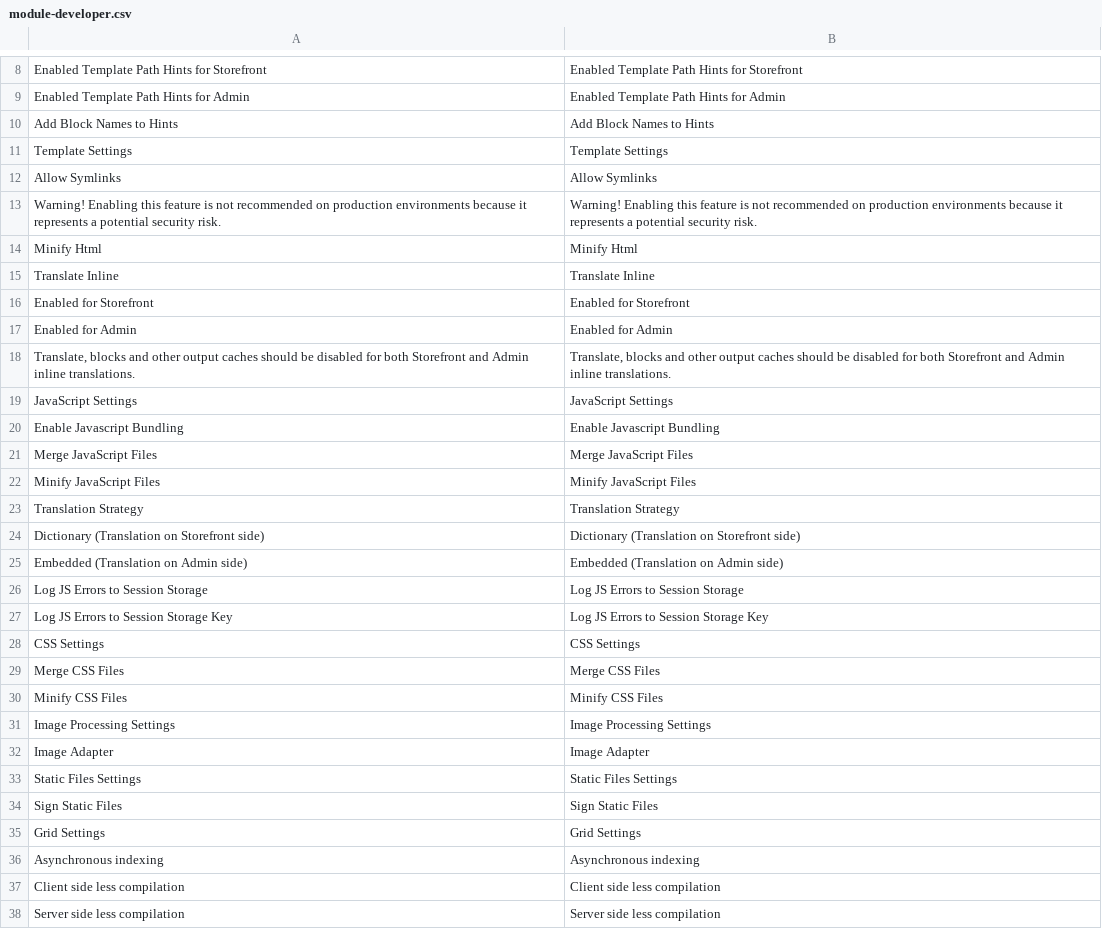
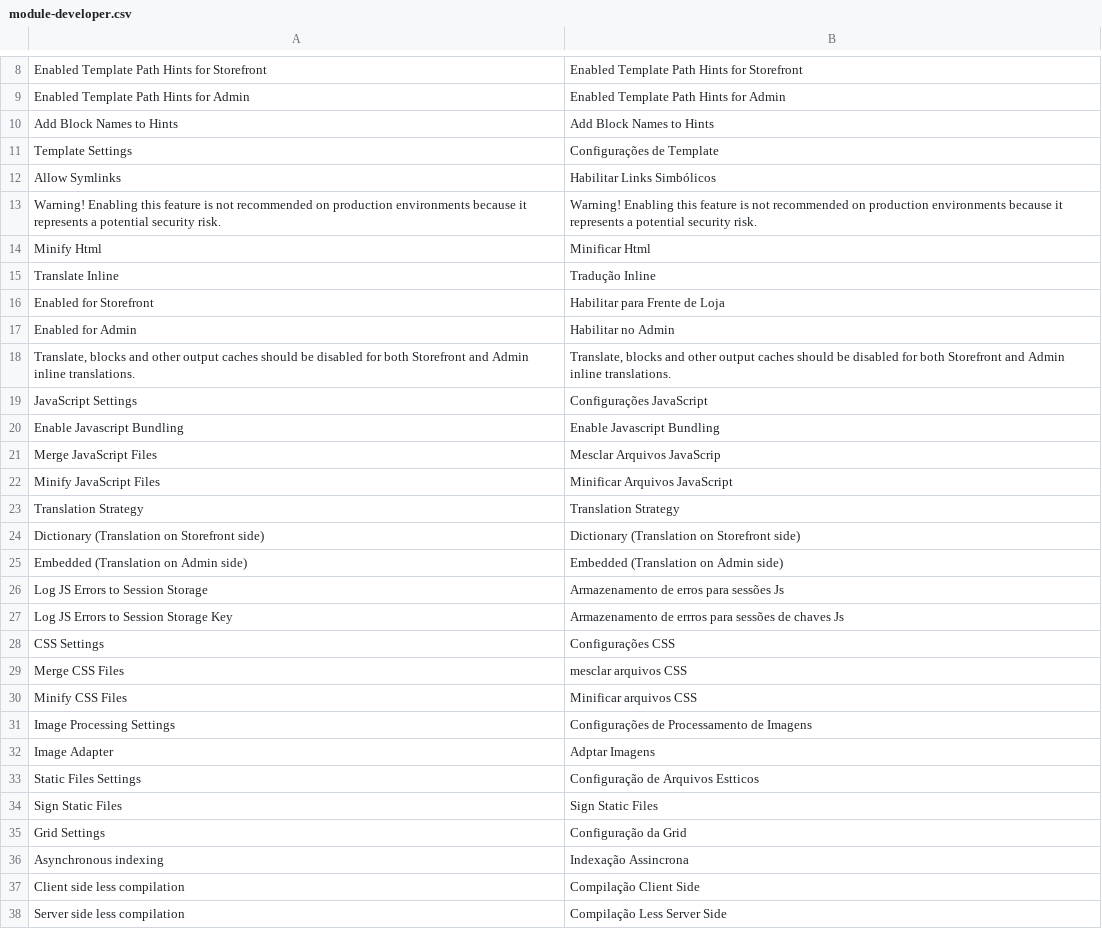
Before and after one commit to Bleez/Magento2-PT-BR, a CSV file: module-developer.csv, drawn as a sheet; only a part is shown, gaps mark what is left out; the diff covers the shown part only.

Commit message:
Update module-developer.csv

```diff
--- a/module-developer.csv
+++ b/module-developer.csv
@@ -10,14 +10,14 @@
 "Add Block Names to Hints","Add Block Names to Hints"
-"Template Settings","Template Settings"
-"Allow Symlinks","Allow Symlinks"
+"Template Settings","Configurações de Template"
+"Allow Symlinks","Habilitar Links Simbólicos"
 "Warning! Enabling this feature is not recommended on production environments because it represents a potential security risk.","Warning! Enabling this feature is not recommended on production environments because it represents a potential security risk."
-"Minify Html","Minify Html"
-"Translate Inline","Translate Inline"
-"Enabled for Storefront","Enabled for Storefront"
-"Enabled for Admin","Enabled for Admin"
+"Minify Html","Minificar Html"
+"Translate Inline","Tradução Inline"
+"Enabled for Storefront","Habilitar para Frente de Loja"
+"Enabled for Admin","Habilitar no Admin"
 "Translate, blocks and other output caches should be disabled for both Storefront and Admin inline translations.","Translate, blocks and other output caches should be disabled for both Storefront and Admin inline translations."
-"JavaScript Settings","JavaScript Settings"
+"JavaScript Settings","Configurações JavaScript"
 "Enable Javascript Bundling","Enable Javascript Bundling"
-"Merge JavaScript Files","Merge JavaScript Files"
-"Minify JavaScript Files","Minify JavaScript Files"
+"Merge JavaScript Files","Mesclar Arquivos JavaScrip"
+"Minify JavaScript Files","Minificar Arquivos JavaScript"
 "Translation Strategy","Translation Strategy"
@@ -25,14 +25,14 @@
 "Embedded (Translation on Admin side)","Embedded (Translation on Admin side)"
-"Log JS Errors to Session Storage","Log JS Errors to Session Storage"
-"Log JS Errors to Session Storage Key","Log JS Errors to Session Storage Key"
-"CSS Settings","CSS Settings"
-"Merge CSS Files","Merge CSS Files"
-"Minify CSS Files","Minify CSS Files"
-"Image Processing Settings","Image Processing Settings"
-"Image Adapter","Image Adapter"
-"Static Files Settings","Static Files Settings"
+"Log JS Errors to Session Storage","Armazenamento de erros para sessões Js"
+"Log JS Errors to Session Storage Key","Armazenamento de errros para sessões de chaves Js"
+"CSS Settings","Configurações CSS"
+"Merge CSS Files","mesclar arquivos CSS"
+"Minify CSS Files","Minificar arquivos CSS"
+"Image Processing Settings","Configurações de Processamento de Imagens"
+"Image Adapter","Adptar Imagens"
+"Static Files Settings","Configuração de Arquivos Estticos"
 "Sign Static Files","Sign Static Files"
-"Grid Settings","Grid Settings"
-"Asynchronous indexing","Asynchronous indexing"
-"Client side less compilation","Client side less compilation"
-"Server side less compilation","Server side less compilation"
+"Grid Settings","Configuração da  Grid"
+"Asynchronous indexing","Indexação Assincrona"
+"Client side less compilation","Compilação Client Side"
+"Server side less compilation","Compilação Less Server Side"
```
Also changed, not shown: 2 edited cells elsewhere in this file.
